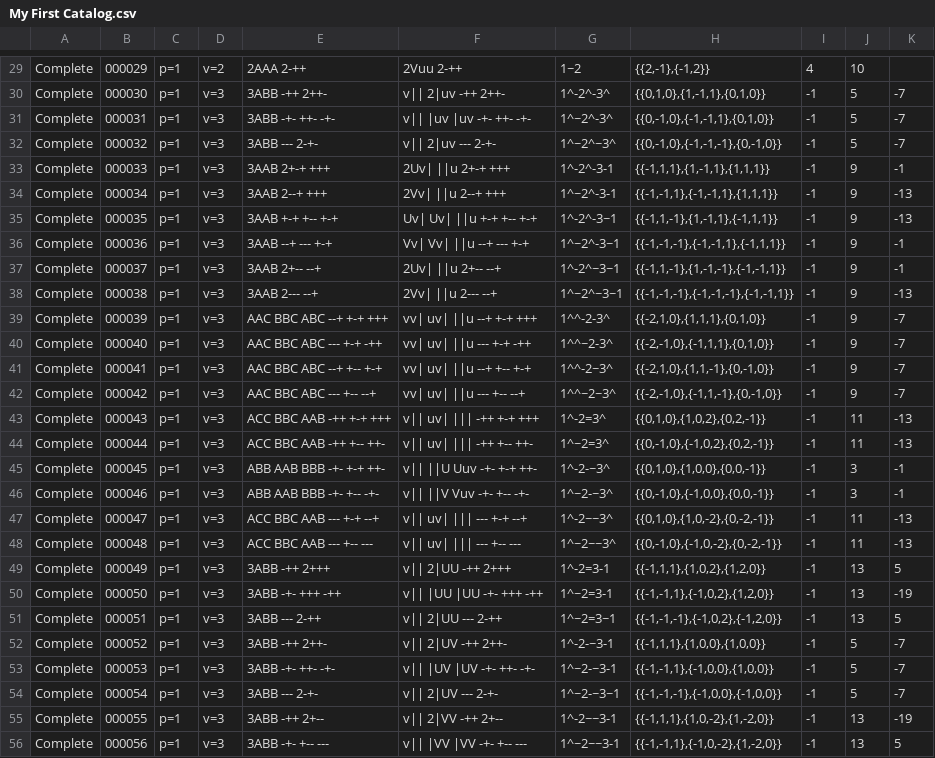
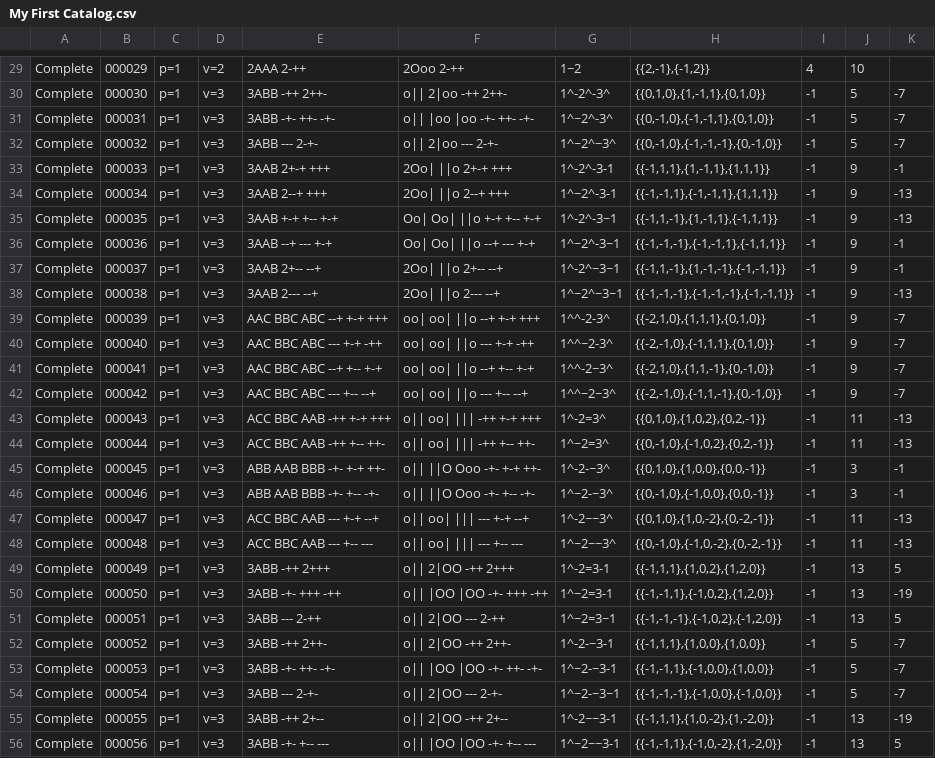
Before and after one commit to fine-structures/fine.SDK, a CSV file: cmd/go2x3/learn/gold/My First Catalog.csv, drawn as a sheet; only a part is shown, gaps mark what is left out; the diff covers the shown part only; the diff names each change by its address in the sheet, - before the commit and + after, or states it on an @@ line.

```diff
--- a/cmd/go2x3/learn/gold/My First Catalog.csv
+++ b/cmd/go2x3/learn/gold/My First Catalog.csv
-F29: 2Vuu 2-++
+F29: 2Ooo 2-++
-F30: v|| 2|uv -++ 2++-
+F30: o|| 2|oo -++ 2++-
-F31: v|| |uv |uv -+- ++- -+-
+F31: o|| |oo |oo -+- ++- -+-
-F32: v|| 2|uv --- 2-+-
+F32: o|| 2|oo --- 2-+-
-F33: 2Uv| ||u 2+-+ +++
+F33: 2Oo| ||o 2+-+ +++
-F34: 2Vv| ||u 2--+ +++
+F34: 2Oo| ||o 2--+ +++
-F35: Uv| Uv| ||u +-+ +-- +-+
+F35: Oo| Oo| ||o +-+ +-- +-+
-F36: Vv| Vv| ||u --+ --- +-+
+F36: Oo| Oo| ||o --+ --- +-+
-F37: 2Uv| ||u 2+-- --+
+F37: 2Oo| ||o 2+-- --+
-F38: 2Vv| ||u 2--- --+
+F38: 2Oo| ||o 2--- --+
-F39: vv| uv| ||u --+ +-+ +++
+F39: oo| oo| ||o --+ +-+ +++
-F40: vv| uv| ||u --- +-+ -++
+F40: oo| oo| ||o --- +-+ -++
-F41: vv| uv| ||u --+ +-- +-+
+F41: oo| oo| ||o --+ +-- +-+
-F42: vv| uv| ||u --- +-- --+
+F42: oo| oo| ||o --- +-- --+
-F43: v|| uv| ||| -++ +-+ +++
+F43: o|| oo| ||| -++ +-+ +++
-F44: v|| uv| ||| -++ +-- ++-
+F44: o|| oo| ||| -++ +-- ++-
-F45: v|| ||U Uuv -+- +-+ ++-
+F45: o|| ||O Ooo -+- +-+ ++-
-F46: v|| ||V Vuv -+- +-- -+-
+F46: o|| ||O Ooo -+- +-- -+-
-F47: v|| uv| ||| --- +-+ --+
+F47: o|| oo| ||| --- +-+ --+
-F48: v|| uv| ||| --- +-- ---
+F48: o|| oo| ||| --- +-- ---
-F49: v|| 2|UU -++ 2+++
+F49: o|| 2|OO -++ 2+++
-F50: v|| |UU |UU -+- +++ -++
+F50: o|| |OO |OO -+- +++ -++
-F51: v|| 2|UU --- 2-++
+F51: o|| 2|OO --- 2-++
-F52: v|| 2|UV -++ 2++-
+F52: o|| 2|OO -++ 2++-
-F53: v|| |UV |UV -+- ++- -+-
+F53: o|| |OO |OO -+- ++- -+-
-F54: v|| 2|UV --- 2-+-
+F54: o|| 2|OO --- 2-+-
-F55: v|| 2|VV -++ 2+--
+F55: o|| 2|OO -++ 2+--
-F56: v|| |VV |VV -+- +-- ---
+F56: o|| |OO |OO -+- +-- ---
```
Also changed, not shown: 117 edited cells elsewhere in this file, cmd/go2x3/Standard Catalogs/Complete Catalog.csv, cmd/go2x3/Standard Catalogs/Prime Catalog.csv, 8 other files.
